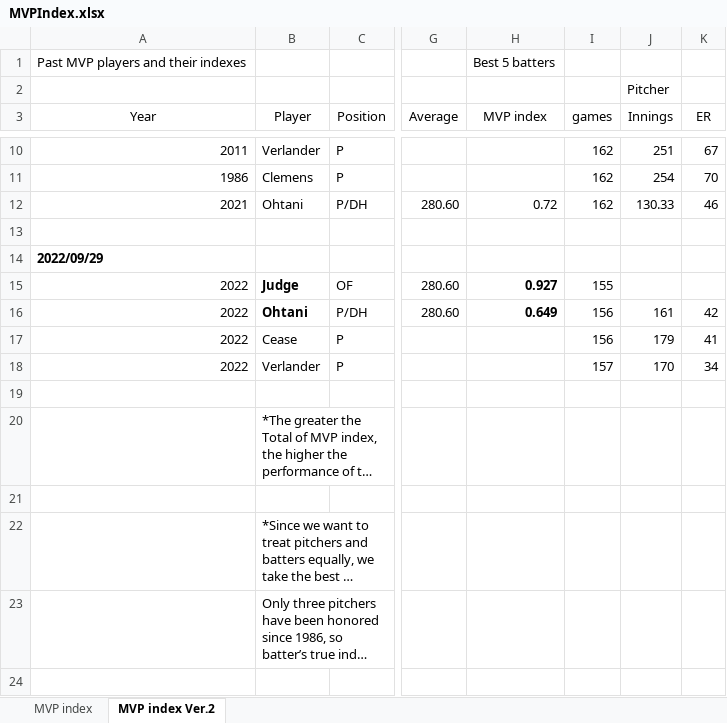
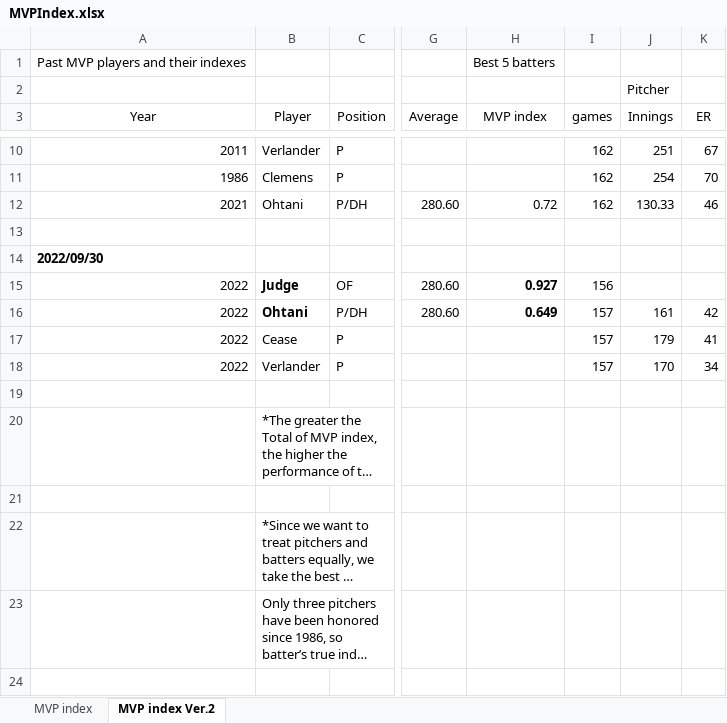
Before and after one commit to s-mineyama/MVPindex, an Excel workbook: MVPIndex.xlsx, sheet MVP index Ver.2, drawn as a sheet; only a part is shown, gaps mark what is left out; long unchanged cells end in …; values as stored, in another font and other column widths than the file's, no borders; the diff names each change by its address in the sheet, - before the commit and + after, or states it on an @@ line.

Commit message:
9/30

```diff
--- a/MVPIndex.xlsx (sheet MVP index Ver.2)
+++ b/MVPIndex.xlsx (sheet MVP index Ver.2)
-A14 (Year): 2022/09/29
+A14 (Year): 2022/09/30
-I15 (games): 155
+I15 (games): 156
-I16:I17 (games): 156
+I16:I17 (games): 157
```
